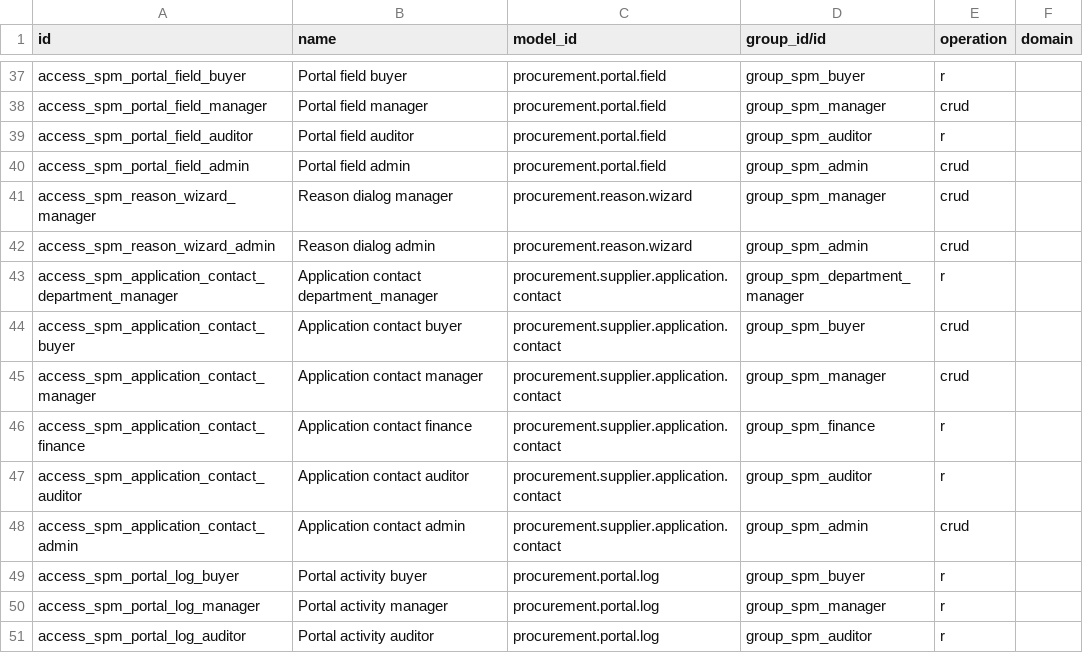
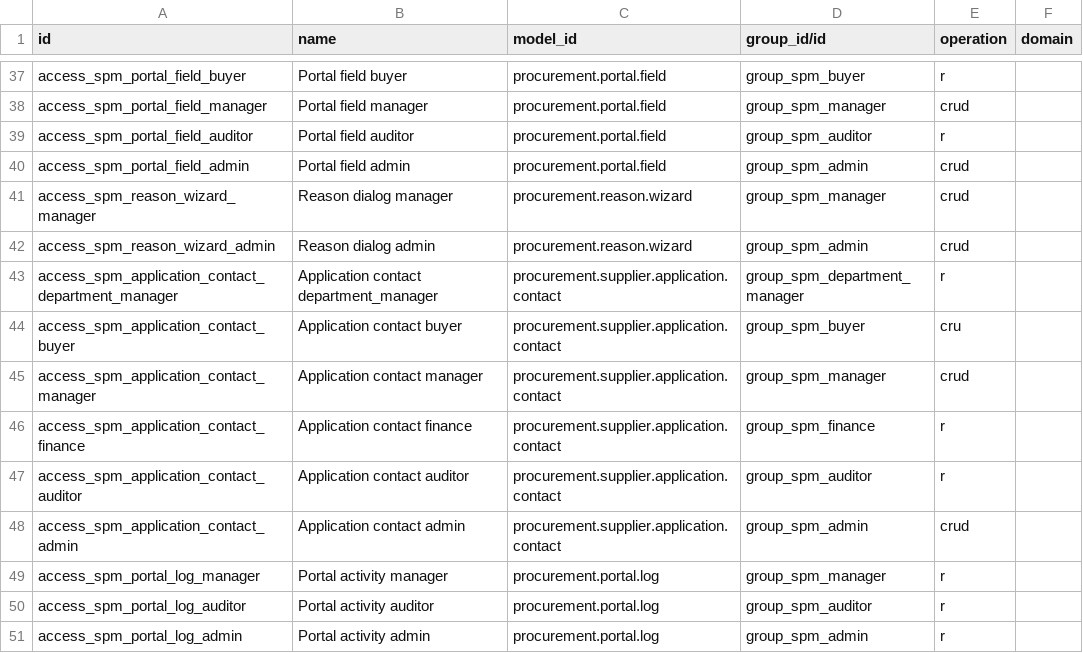
Before and after one commit to duonglong/dummyrepo, a CSV file: supplier_procurement_management_hub/security/ir.access.csv, drawn as a sheet; only a part is shown, gaps mark what is left out; the shorter side is filled out with more unchanged rows.

```diff
--- a/supplier_procurement_management_hub/security/ir.access.csv
+++ b/supplier_procurement_management_hub/security/ir.access.csv
@@ -43,3 +43,3 @@ access_spm_reason_wizard_admin,Reason dialog admin,procurement.reason.wizard,gro
 access_spm_application_contact_department_manager,Application contact department_manager,procurement.supplier.application.contact,group_spm_department_manager,r,
-access_spm_application_contact_buyer,Application contact buyer,procurement.supplier.application.contact,group_spm_buyer,crud,
+access_spm_application_contact_buyer,Application contact buyer,procurement.supplier.application.contact,group_spm_buyer,cru,
 access_spm_application_contact_manager,Application contact manager,procurement.supplier.application.contact,group_spm_manager,crud,
@@ -48,3 +48,2 @@ access_spm_application_contact_auditor,Application contact auditor,procurement.s
 access_spm_application_contact_admin,Application contact admin,procurement.supplier.application.contact,group_spm_admin,crud,
-access_spm_portal_log_buyer,Portal activity buyer,procurement.portal.log,group_spm_buyer,r,
 access_spm_portal_log_manager,Portal activity manager,procurement.portal.log,group_spm_manager,r,
```
Also changed, not shown: 8 other files.
